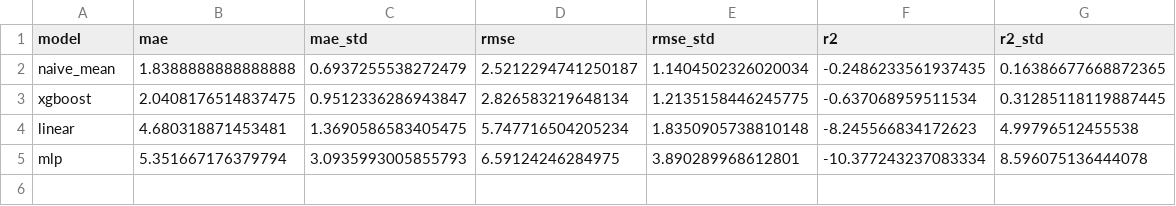
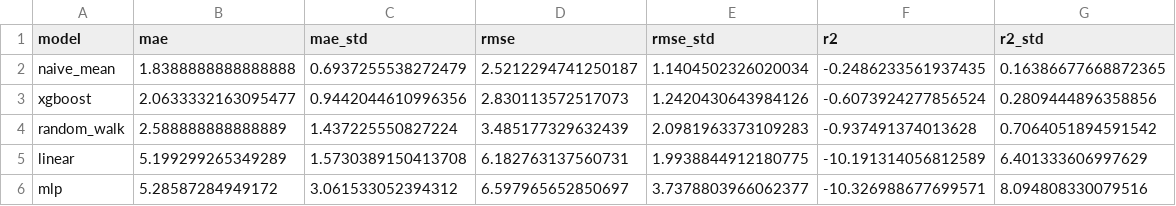
Before and after one commit to 0cch1/eurozone-growth-forecast, a CSV file: results/main_cv_results.csv, drawn as a sheet.

Commit message:
feat: add random walk baseline, fix duplicate naive_mean bug
- Remove duplicate naive_mean block in compare_models.py (NaiveMean
  already runs via build_models loop)
- Add random walk baseline: predicts y_t = y_{t-1} (previous year's
  actual GDP growth), a standard time-series benchmark
- Regenerate all CV results and comparison chart (now 5 models)
- Update per-fold CSV with all model results including random walk

Results ranking (MAE): naive_mean 1.84, XGBoost 2.06, random_walk
2.59, Ridge 5.20, MLP 5.29

```diff
--- a/results/main_cv_results.csv
+++ b/results/main_cv_results.csv
@@ -2,4 +2,5 @@ model,mae,mae_std,rmse,rmse_std,r2,r2_std
 naive_mean,1.8388888888888888,0.6937255538272479,2.5212294741250187,1.1404502326020034,-0.2486233561937435,0.16386677668872365
-xgboost,2.0408176514837475,0.9512336286943847,2.826583219648134,1.2135158446245775,-0.637068959511534,0.31285118119887445
-linear,4.680318871453481,1.3690586583405475,5.747716504205234,1.8350905738810148,-8.245566834172623,4.99796512455538
-mlp,5.351667176379794,3.0935993005855793,6.59124246284975,3.890289968612801,-10.377243237083334,8.596075136444078
+xgboost,2.0633332163095477,0.9442044610996356,2.830113572517073,1.2420430643984126,-0.6073924277856524,0.2809444896358856
+random_walk,2.588888888888889,1.437225550827224,3.485177329632439,2.0981963373109283,-0.937491374013628,0.7064051894591542
+linear,5.199299265349289,1.5730389150413708,6.182763137560731,1.9938844912180775,-10.191314056812589,6.401333606997629
+mlp,5.28587284949172,3.061533052394312,6.597965652850697,3.7378803966062377,-10.326988677699571,8.094808330079516
```
Also changed, not shown: 4 other files.
